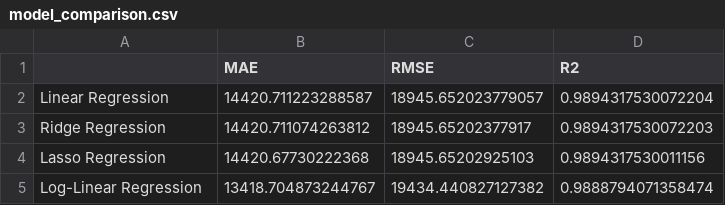
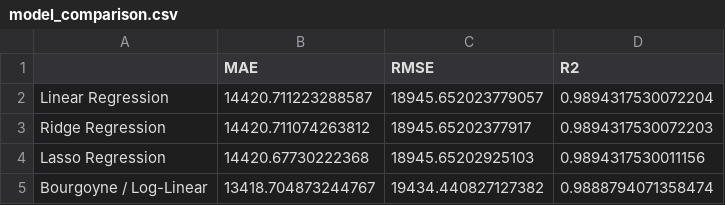
Before and after one commit to Tam-Davies/Drilling-Cost-Analysis, a CSV file: outputs/tables/model_comparison.csv, drawn as a sheet.

Commit message:
Finalize Bourgoyne drilling cost Streamlit app

```diff
--- a/outputs/tables/model_comparison.csv
+++ b/outputs/tables/model_comparison.csv
@@ -4,2 +4,2 @@ Ridge Regression,14420.711074263812,18945.65202377917,0.9894317530072203
 Lasso Regression,14420.67730222368,18945.65202925103,0.9894317530011156
-Log-Linear Regression,13418.704873244767,19434.440827127382,0.9888794071358474
+Bourgoyne / Log-Linear,13418.704873244767,19434.440827127382,0.9888794071358474
```
Also changed, not shown: 4 other files.
